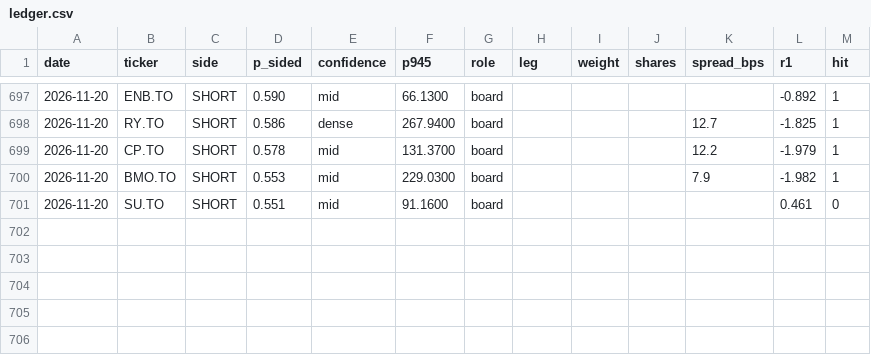
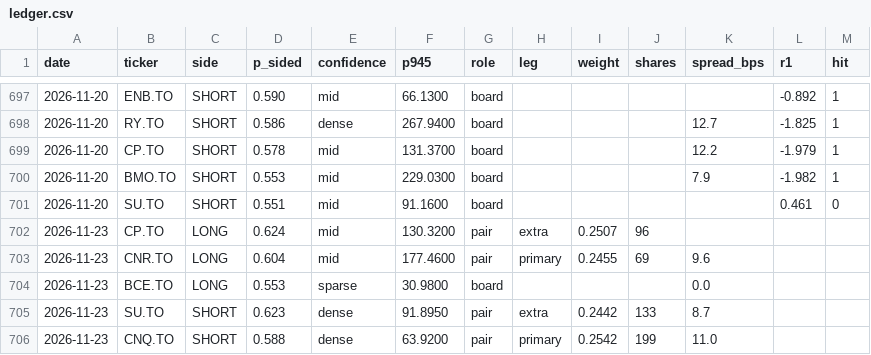
Before and after one commit to rufatb/RB, a CSV file: ledger.csv, drawn as a sheet; only a part is shown, gaps mark what is left out.

```diff
--- a/ledger.csv
+++ b/ledger.csv
@@ -701 +701,6 @@ date,ticker,side,p_sided,confidence,p945,role,leg,weight,shares,spread_bps,r1,hi
 2026-11-20,SU.TO,SHORT,0.551,mid,91.1600,board,,,,,0.461,0
+2026-11-23,CP.TO,LONG,0.624,mid,130.3200,pair,extra,0.2507,96,,,
+2026-11-23,CNR.TO,LONG,0.604,mid,177.4600,pair,primary,0.2455,69,9.6,,
+2026-11-23,BCE.TO,LONG,0.553,sparse,30.9800,board,,,,0.0,,
+2026-11-23,SU.TO,SHORT,0.623,dense,91.8950,pair,extra,0.2442,133,8.7,,
+2026-11-23,CNQ.TO,SHORT,0.588,dense,63.9200,pair,primary,0.2542,199,11.0,,
```
Also changed, not shown: universe_prints.csv.
